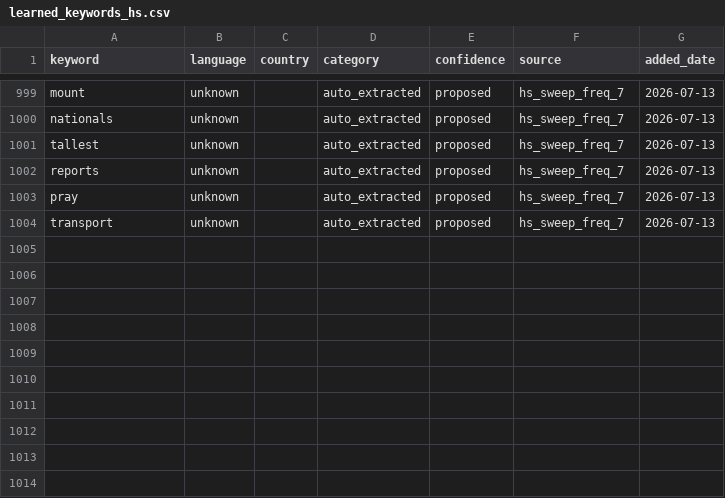
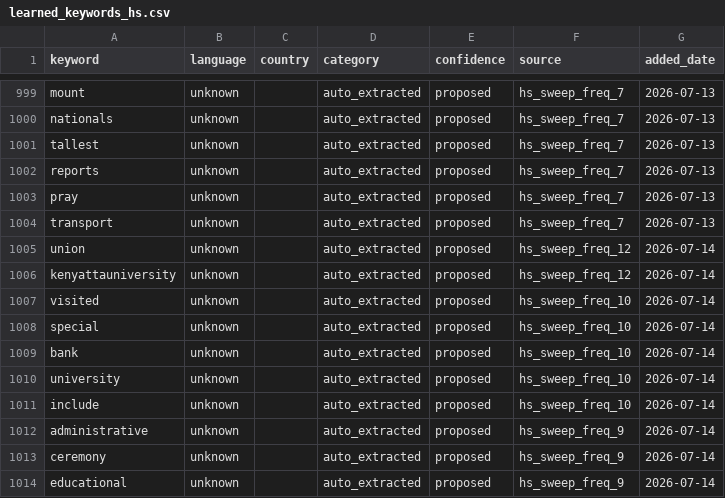
Before and after one commit to KSvend/IRIS, a CSV file: monitoring/autolearn/learned_keywords_hs.csv, drawn as a sheet; only a part is shown, gaps mark what is left out.

```diff
--- a/monitoring/autolearn/learned_keywords_hs.csv
+++ b/monitoring/autolearn/learned_keywords_hs.csv
@@ -1004 +1004,11 @@ pray,unknown,,auto_extracted,proposed,hs_sweep_freq_7,2026-07-13
 transport,unknown,,auto_extracted,proposed,hs_sweep_freq_7,2026-07-13
+union,unknown,,auto_extracted,proposed,hs_sweep_freq_12,2026-07-14
+kenyattauniversity,unknown,,auto_extracted,proposed,hs_sweep_freq_12,2026-07-14
+visited,unknown,,auto_extracted,proposed,hs_sweep_freq_10,2026-07-14
+special,unknown,,auto_extracted,proposed,hs_sweep_freq_10,2026-07-14
+bank,unknown,,auto_extracted,proposed,hs_sweep_freq_10,2026-07-14
+university,unknown,,auto_extracted,proposed,hs_sweep_freq_10,2026-07-14
+include,unknown,,auto_extracted,proposed,hs_sweep_freq_10,2026-07-14
+administrative,unknown,,auto_extracted,proposed,hs_sweep_freq_9,2026-07-14
+ceremony,unknown,,auto_extracted,proposed,hs_sweep_freq_9,2026-07-14
+educational,unknown,,auto_extracted,proposed,hs_sweep_freq_9,2026-07-14
```
Also changed, not shown: monitoring/autolearn/narrative_discoveries.csv, monitoring/autolearn/toxic_handles.csv, 7 other files.
